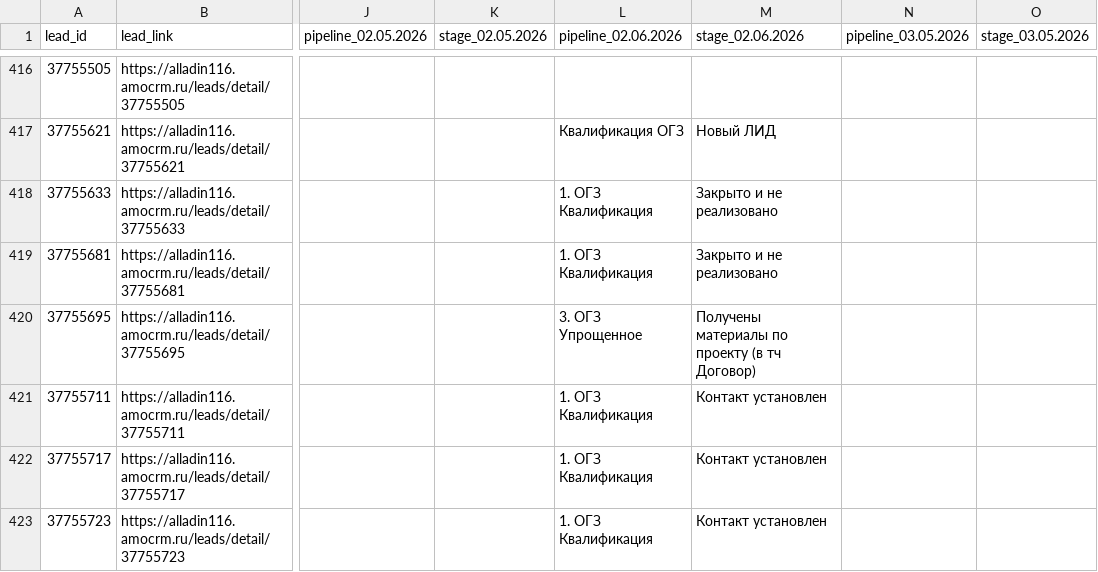
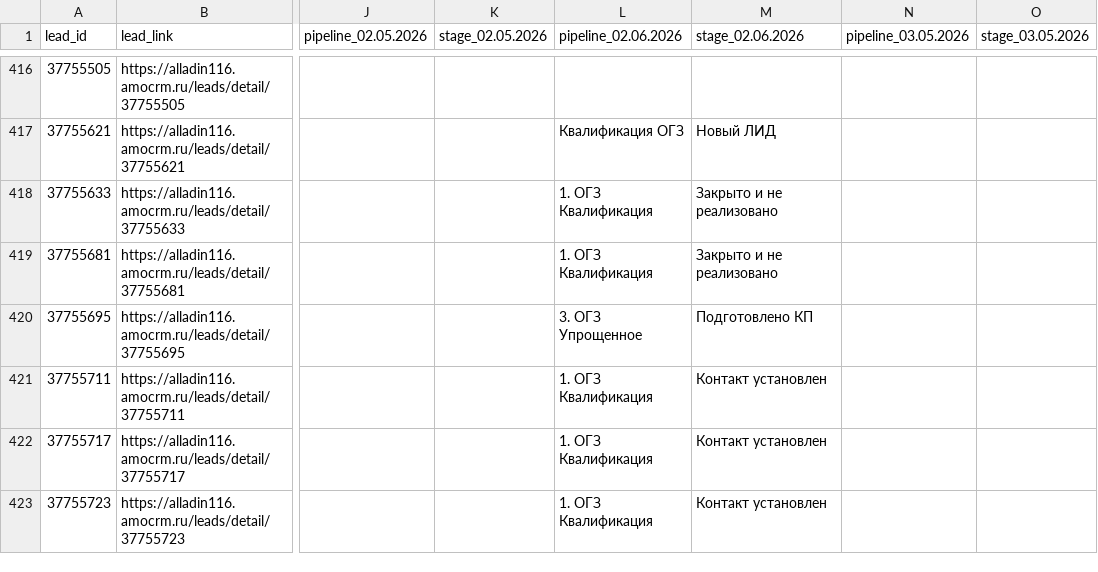
Before and after one commit to sovarovskiy/okk_orientir, a CSV file: conversia_tracking_ogz.csv, drawn as a sheet; only a part is shown, gaps mark what is left out; the diff names each change by its address in the sheet, - before the commit and + after, or states it on an @@ line.

Commit message:
Update conversion tracking ОГЗ: 2026-06-03 11:32:20

```diff
--- a/conversia_tracking_ogz.csv
+++ b/conversia_tracking_ogz.csv
-M420 (stage_02.06.2026): Получены материалы по проекту (в тч Договор)
+M420 (stage_02.06.2026): Подготовлено КП
```
